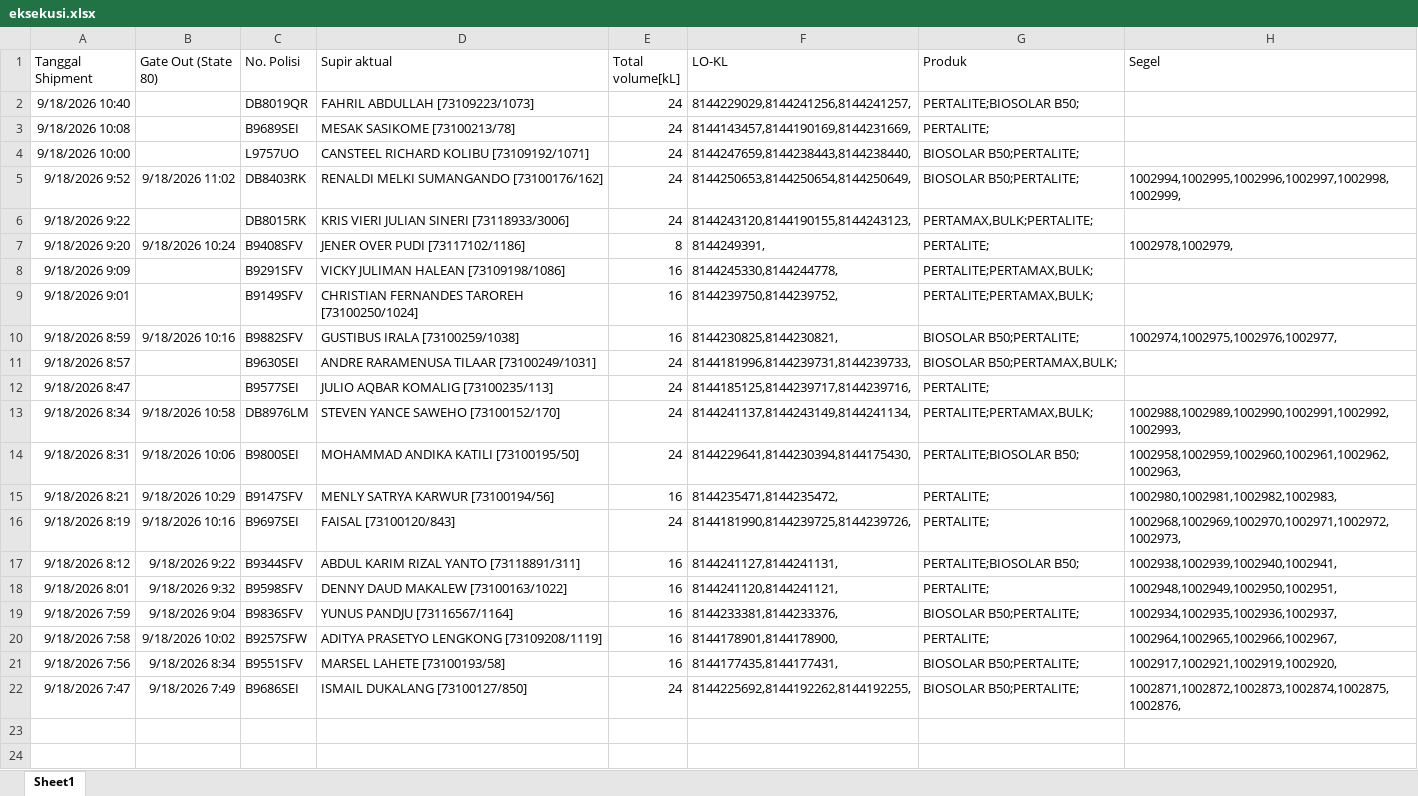
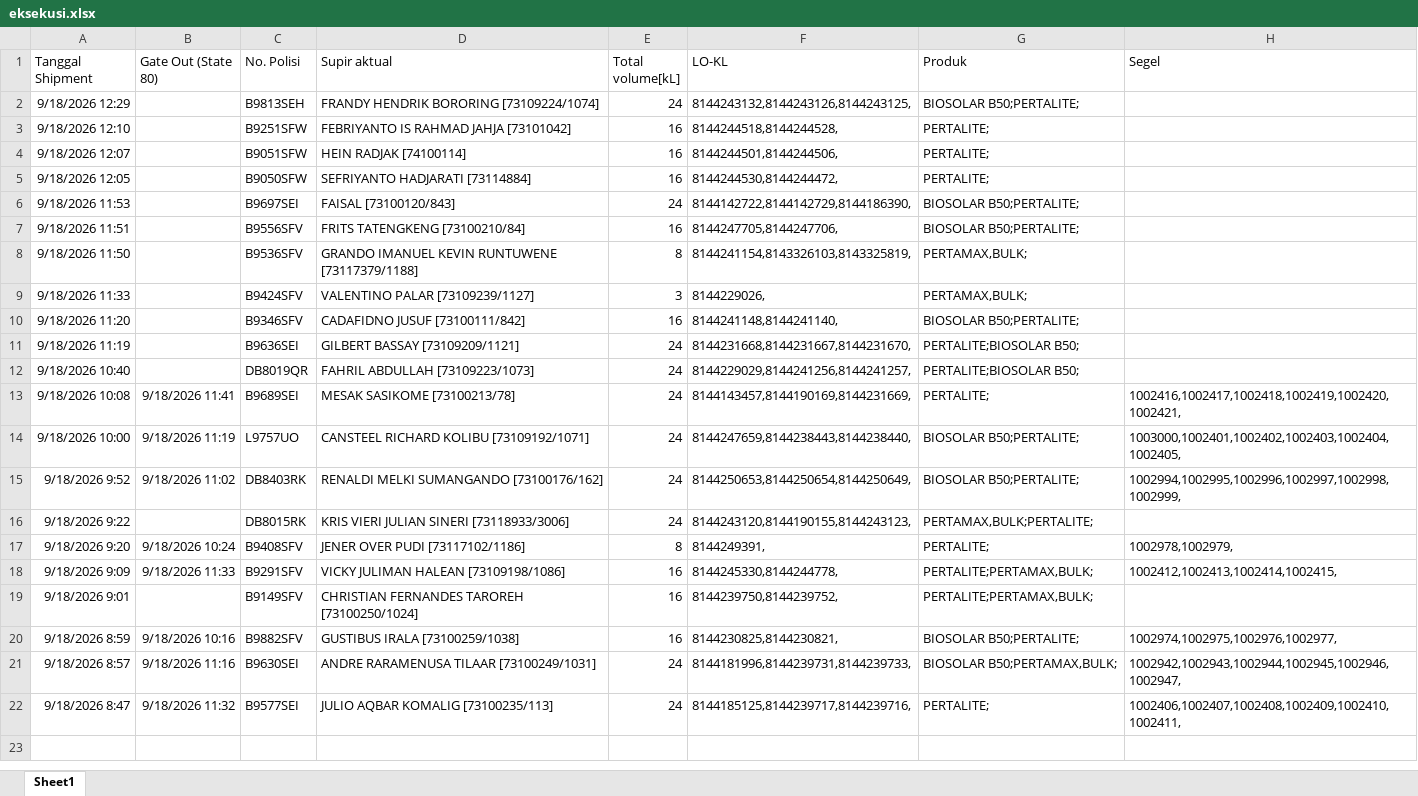
Before and after one commit to Jooz404/Autofill_Program, an Excel workbook: eksekusi.xlsx, sheet Sheet1, drawn as a sheet; only a part is shown; values as stored, in another font and other column widths than the file's, no borders; removed rows and columns are numbered as before the commit, all else as after; the diff covers the shown part only; the diff names each change by its address in the sheet, - before the commit and + after, or states it on an @@ line.

Commit message:
Versi perbaikan prioritas Pertalite

```diff
--- a/eksekusi.xlsx (sheet Sheet1)
+++ b/eksekusi.xlsx (sheet Sheet1)
+row 2: 9/18/2026 12:29 |  | B9813SEH | FRANDY HENDRIK BORORING [73109224/1074] | 24 | 8144243132,8144243126,8144243125, | BIOSOLAR B50;PERTALITE;
+row 3: 9/18/2026 12:10 |  | B9251SFW | FEBRIYANTO IS RAHMAD JAHJA [73101042] | 16 | 8144244518,8144244528, | PERTALITE;
+row 4: 9/18/2026 12:07 |  | B9051SFW | HEIN RADJAK [74100114] | 16 | 8144244501,8144244506, | PERTALITE;
+row 5: 9/18/2026 12:05 |  | B9050SFW | SEFRIYANTO HADJARATI [73114884] | 16 | 8144244530,8144244472, | PERTALITE;
+row 6: 9/18/2026 11:53 |  | B9697SEI | FAISAL [73100120/843] | 24 | 8144142722,8144142729,8144186390, | BIOSOLAR B50;PERTALITE;
+row 7: 9/18/2026 11:51 |  | B9556SFV | FRITS TATENGKENG [73100210/84] | 16 | 8144247705,8144247706, | BIOSOLAR B50;PERTALITE;
+row 8: 9/18/2026 11:50 |  | B9536SFV | GRANDO IMANUEL KEVIN RUNTUWENE [73117379/1188] | 8 | 8144241154,8143326103,8143325819, | PERTAMAX,BULK;
+row 9: 9/18/2026 11:33 |  | B9424SFV | VALENTINO PALAR [73109239/1127] | 3 | 8144229026, | PERTAMAX,BULK;
+row 10: 9/18/2026 11:20 |  | B9346SFV | CADAFIDNO JUSUF [73100111/842] | 16 | 8144241148,8144241140, | BIOSOLAR B50;PERTALITE;
+row 11: 9/18/2026 11:19 |  | B9636SEI | GILBERT BASSAY [73109209/1121] | 24 | 8144231668,8144231667,8144231670, | PERTALITE;BIOSOLAR B50;
-B13 (Gate Out (State 80)): (empty)
+B13 (Gate Out (State 80)): 9/18/2026 11:41
-H13 (Segel): (empty)
+H13 (Segel): 1002416,1002417,1002418,1002419,1002420,1002421,
-B14 (Gate Out (State 80)): (empty)
+B14 (Gate Out (State 80)): 9/18/2026 11:19
-H14 (Segel): (empty)
+H14 (Segel): 1003000,1002401,1002402,1002403,1002404,1002405,
-B18 (Gate Out (State 80)): (empty)
+B18 (Gate Out (State 80)): 9/18/2026 11:33
-H18 (Segel): (empty)
+H18 (Segel): 1002412,1002413,1002414,1002415,
-B21 (Gate Out (State 80)): (empty)
+B21 (Gate Out (State 80)): 9/18/2026 11:16
-H21 (Segel): (empty)
+H21 (Segel): 1002942,1002943,1002944,1002945,1002946,1002947,
-B22 (Gate Out (State 80)): (empty)
+B22 (Gate Out (State 80)): 9/18/2026 11:32
-H22 (Segel): (empty)
+H22 (Segel): 1002406,1002407,1002408,1002409,1002410,1002411,
-row 13: 9/18/2026 8:34 | 9/18/2026 10:58 | DB8976LM | STEVEN YANCE SAWEHO [73100152/170] | 24 | 8144241137,8144243149,8144241134, | PERTALITE;PERTAMAX,BULK; | 1002988,1002989,1002990,1002991,1002992,1002993,
-row 14: 9/18/2026 8:31 | 9/18/2026 10:06 | B9800SEI | MOHAMMAD ANDIKA KATILI [73100195/50] | 24 | 8144229641,8144230394,8144175430, | PERTALITE;BIOSOLAR B50; | 1002958,1002959,1002960,1002961,1002962,1002963,
-row 15: 9/18/2026 8:21 | 9/18/2026 10:29 | B9147SFV | MENLY SATRYA KARWUR [73100194/56] | 16 | 8144235471,8144235472, | PERTALITE; | 1002980,1002981,1002982,1002983,
-row 16: 9/18/2026 8:19 | 9/18/2026 10:16 | B9697SEI | FAISAL [73100120/843] | 24 | 8144181990,8144239725,8144239726, | PERTALITE; | 1002968,1002969,1002970,1002971,1002972,1002973,
-row 17: 9/18/2026 8:12 | 9/18/2026 9:22 | B9344SFV | ABDUL KARIM RIZAL YANTO [73118891/311] | 16 | 8144241127,8144241131, | PERTALITE;BIOSOLAR B50; | 1002938,1002939,1002940,1002941,
-row 18: 9/18/2026 8:01 | 9/18/2026 9:32 | B9598SFV | DENNY DAUD MAKALEW [73100163/1022] | 16 | 8144241120,8144241121, | PERTALITE; | 1002948,1002949,1002950,1002951,
-row 19: 9/18/2026 7:59 | 9/18/2026 9:04 | B9836SFV | YUNUS PANDJU [73116567/1164] | 16 | 8144233381,8144233376, | BIOSOLAR B50;PERTALITE; | 1002934,1002935,1002936,1002937,
-row 20: 9/18/2026 7:58 | 9/18/2026 10:02 | B9257SFW | ADITYA PRASETYO LENGKONG [73109208/1119] | 16 | 8144178901,8144178900, | PERTALITE; | 1002964,1002965,1002966,1002967,
-row 21: 9/18/2026 7:56 | 9/18/2026 8:34 | B9551SFV | MARSEL LAHETE [73100193/58] | 16 | 8144177435,8144177431, | BIOSOLAR B50;PERTALITE; | 1002917,1002921,1002919,1002920,
-row 22: 9/18/2026 7:47 | 9/18/2026 7:49 | B9686SEI | ISMAIL DUKALANG [73100127/850] | 24 | 8144225692,8144192262,8144192255, | BIOSOLAR B50;PERTALITE; | 1002871,1002872,1002873,1002874,1002875,1002876,
-row 23: (empty)
-row 24: (empty)
```
Also changed, not shown: 3 removed rows elsewhere in this sheet, 1 other file.
